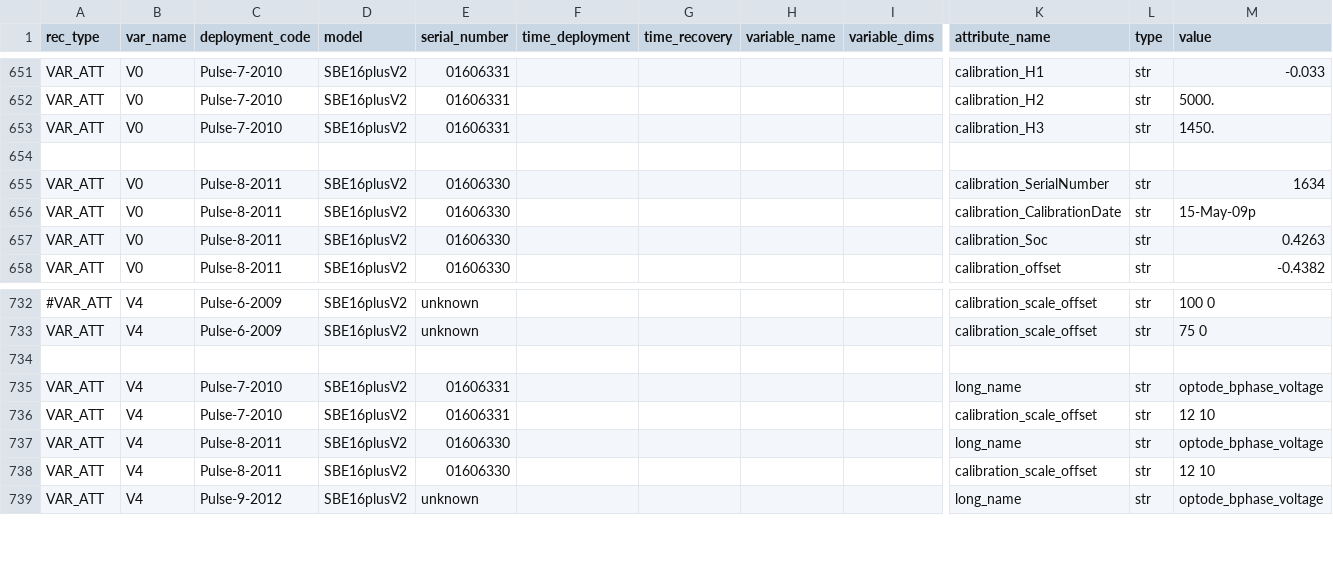
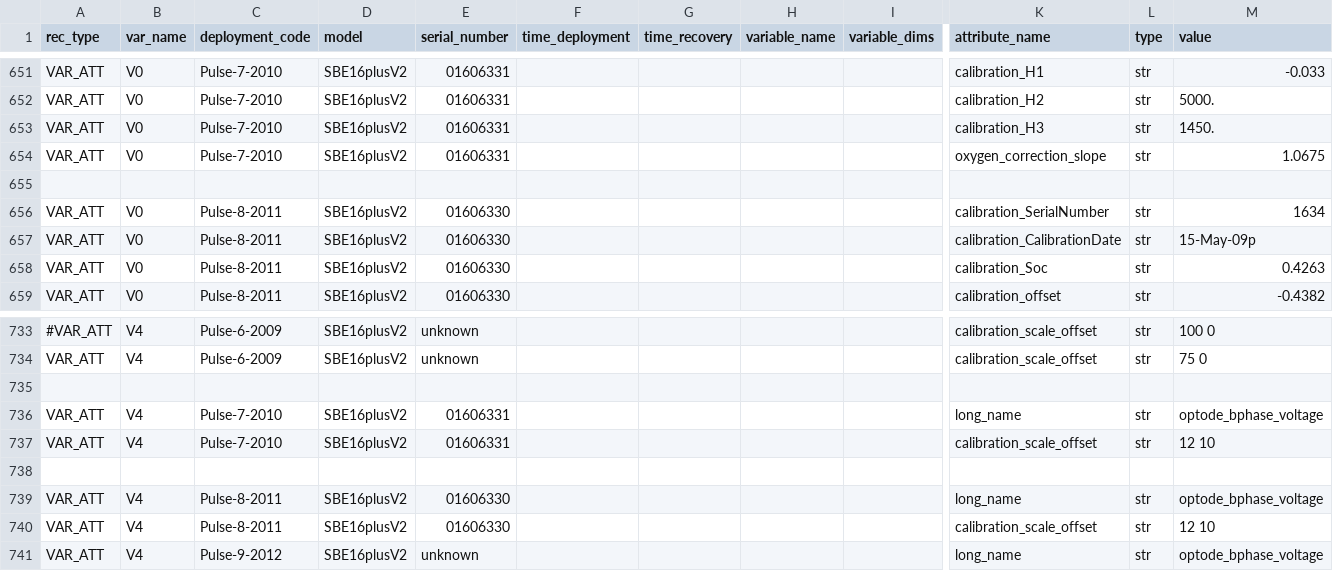
Before and after one commit to petejan/imos-tools, a CSV file: metadata/pulse-saz-sofs-flux.metadata.csv, drawn as a sheet; only a part is shown, gaps mark what is left out; rows hold the shown columns only; the diff names each change by its address in the sheet, - before the commit and + after, or states it on an @@ line.

Commit message:
oxygen work
work on oxygen processing

```diff
--- a/metadata/pulse-saz-sofs-flux.metadata.csv
+++ b/metadata/pulse-saz-sofs-flux.metadata.csv
+row 654: VAR_ATT | V0 | Pulse-7-2010 | SBE16plusV2 | 01606331 |  |  |  |  | oxygen_correction_slope | str | 1.0675
+row 738: (empty)
```
Also changed, not shown: 4 other files.
